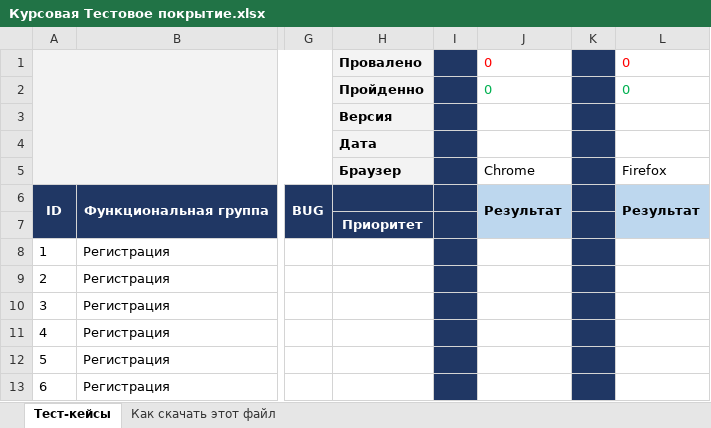
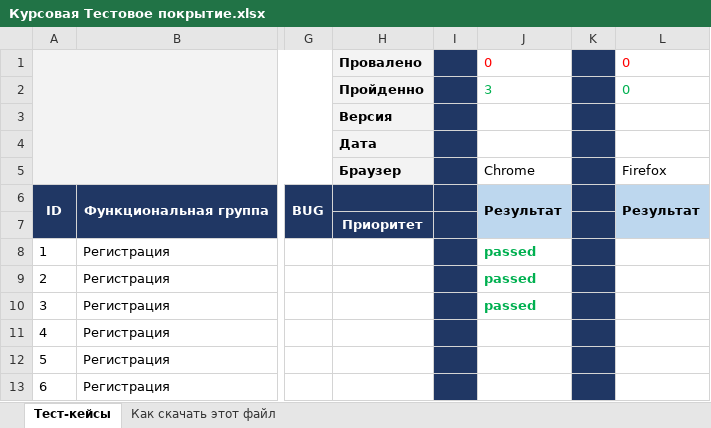
Before and after one commit to KovalevaLudmila/My-First-Repo, an Excel workbook: Курсовая Тестовое покрытие.xlsx, sheet Тест-кейсы, drawn as a sheet; only a part is shown, gaps mark what is left out; values as stored, in another font and other column widths than the file's, no borders; charts and pictures not drawn; the diff names each change by its address in the sheet, - before the commit and + after, or states it on an @@ line.

Commit message:
Тестирование 21.03

```diff
--- a/Курсовая Тестовое покрытие.xlsx (sheet Тест-кейсы)
+++ b/Курсовая Тестовое покрытие.xlsx (sheet Тест-кейсы)
-J2: 0
+J2: 3
-J8:J10: (empty)
+J8:J10: passed
```
Also changed, not shown: charts or pictures.
